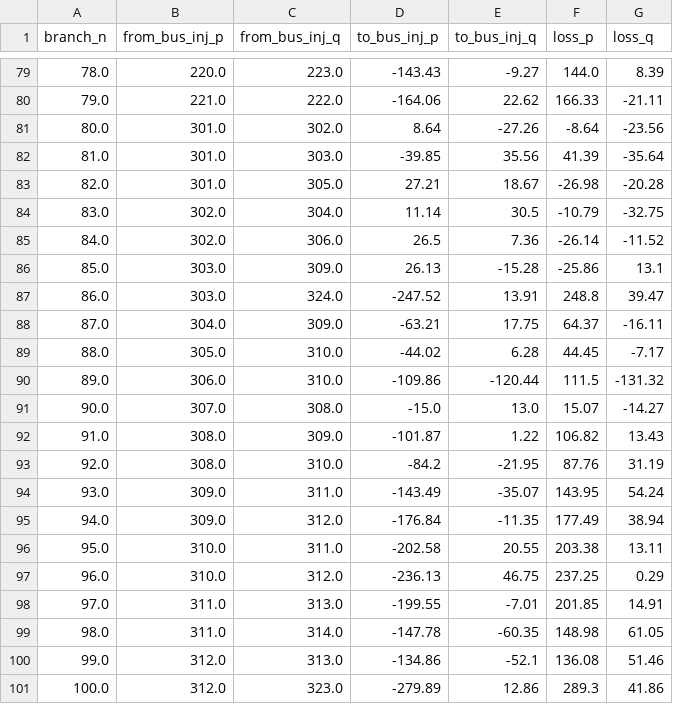
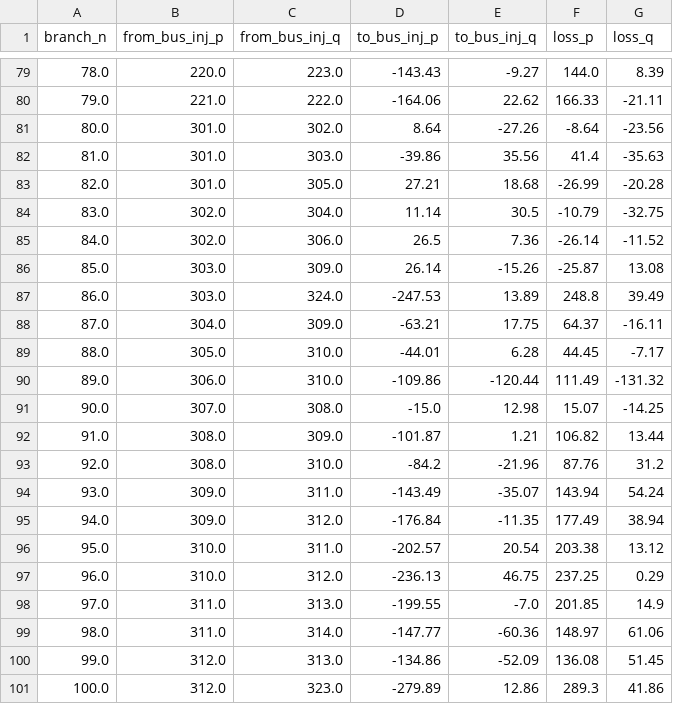
Before and after one commit to G-PST/power-flow-exercise, a CSV file: matpower-example/results/flow.csv, drawn as a sheet; only a part is shown, gaps mark what is left out; the diff covers the shown part only.

```diff
--- a/matpower-example/results/flow.csv
+++ b/matpower-example/results/flow.csv
@@ -81,21 +81,21 @@ branch_n,from_bus_inj_p,from_bus_inj_q,to_bus_inj_p,to_bus_inj_q,loss_p,loss_q
 80.0,301.0,302.0,8.64,-27.26,-8.64,-23.56
-81.0,301.0,303.0,-39.85,35.56,41.39,-35.64
-82.0,301.0,305.0,27.21,18.67,-26.98,-20.28
+81.0,301.0,303.0,-39.86,35.56,41.4,-35.63
+82.0,301.0,305.0,27.21,18.68,-26.99,-20.28
 83.0,302.0,304.0,11.14,30.5,-10.79,-32.75
 84.0,302.0,306.0,26.5,7.36,-26.14,-11.52
-85.0,303.0,309.0,26.13,-15.28,-25.86,13.1
-86.0,303.0,324.0,-247.52,13.91,248.8,39.47
+85.0,303.0,309.0,26.14,-15.26,-25.87,13.08
+86.0,303.0,324.0,-247.53,13.89,248.8,39.49
 87.0,304.0,309.0,-63.21,17.75,64.37,-16.11
-88.0,305.0,310.0,-44.02,6.28,44.45,-7.17
-89.0,306.0,310.0,-109.86,-120.44,111.5,-131.32
-90.0,307.0,308.0,-15.0,13.0,15.07,-14.27
-91.0,308.0,309.0,-101.87,1.22,106.82,13.43
-92.0,308.0,310.0,-84.2,-21.95,87.76,31.19
-93.0,309.0,311.0,-143.49,-35.07,143.95,54.24
+88.0,305.0,310.0,-44.01,6.28,44.45,-7.17
+89.0,306.0,310.0,-109.86,-120.44,111.49,-131.32
+90.0,307.0,308.0,-15.0,12.98,15.07,-14.25
+91.0,308.0,309.0,-101.87,1.21,106.82,13.44
+92.0,308.0,310.0,-84.2,-21.96,87.76,31.2
+93.0,309.0,311.0,-143.49,-35.07,143.94,54.24
 94.0,309.0,312.0,-176.84,-11.35,177.49,38.94
-95.0,310.0,311.0,-202.58,20.55,203.38,13.11
+95.0,310.0,311.0,-202.57,20.54,203.38,13.12
 96.0,310.0,312.0,-236.13,46.75,237.25,0.29
-97.0,311.0,313.0,-199.55,-7.01,201.85,14.91
-98.0,311.0,314.0,-147.78,-60.35,148.98,61.05
-99.0,312.0,313.0,-134.86,-52.1,136.08,51.46
+97.0,311.0,313.0,-199.55,-7.0,201.85,14.9
+98.0,311.0,314.0,-147.77,-60.36,148.97,61.06
+99.0,312.0,313.0,-134.86,-52.09,136.08,51.45
 100.0,312.0,323.0,-279.89,12.86,289.3,41.86
```
Also changed, not shown: 139 edited cells elsewhere in this file, matpower-example/results/bus.csv, 3 other files.
